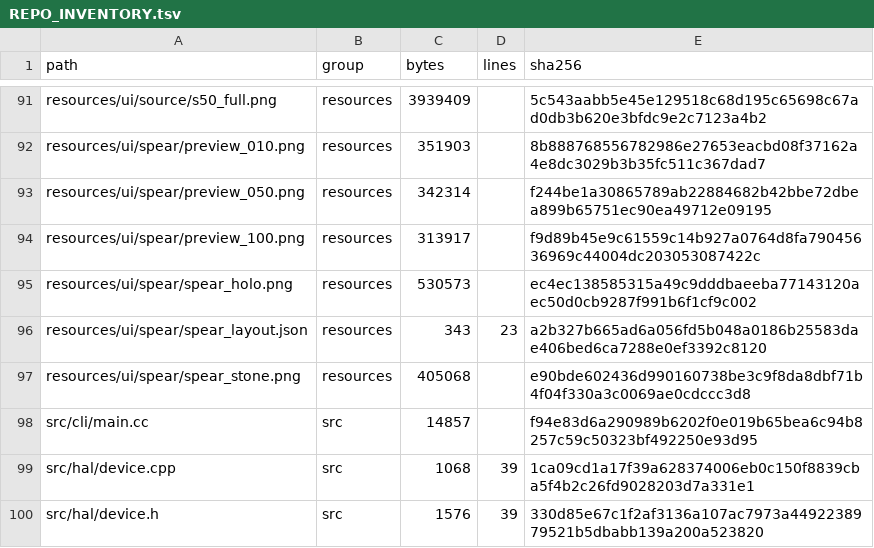
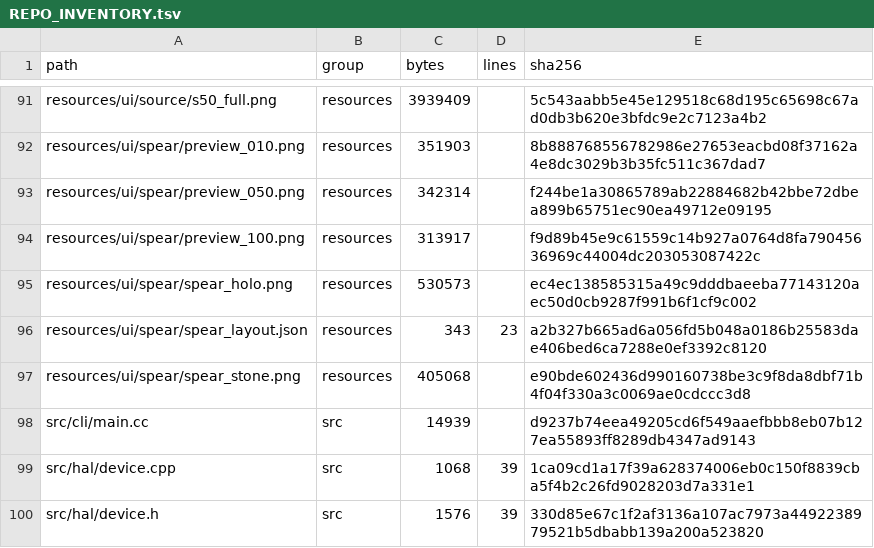
Before and after one commit to FireballJohnnie/pelias-master, a TSV file: docs/scaffold/REPO_INVENTORY.tsv, drawn as a sheet; only a part is shown, gaps mark what is left out; the diff covers the shown part only.

```diff
--- a/docs/scaffold/REPO_INVENTORY.tsv
+++ b/docs/scaffold/REPO_INVENTORY.tsv
@@ -97,3 +97,3 @@ resources/ui/spear/spear_layout.json	resources	343	23	a2b327b665ad6a056fd5b048a0
 resources/ui/spear/spear_stone.png	resources	405068		e90bde602436d990160738be3c9f8da8dbf71b4f04f330a3c0069ae0cdccc3d8
-src/cli/main.cc	src	14857		f94e83d6a290989b6202f0e019b65bea6c94b8257c59c50323bf492250e93d95
+src/cli/main.cc	src	14939		d9237b74eea49205cd6f549aaefbbb8eb07b127ea55893ff8289db4347ad9143
 src/hal/device.cpp	src	1068	39	1ca09cd1a17f39a628374006eb0c150f8839cba5f4b2c26fd9028203d7a331e1
```
Also changed, not shown: 1 added row and 21 edited cells elsewhere in this file, 7 other files.
